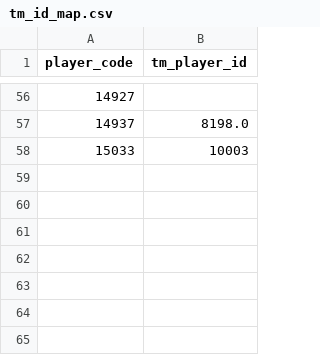
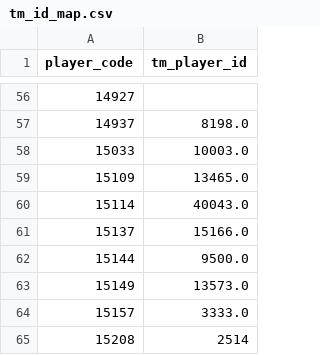
Before and after one commit to rajat17-personal/fpl-predictor, a CSV file: data/external/transfermarkt/tm_id_map.csv, drawn as a sheet; only a part is shown, gaps mark what is left out.

```diff
--- a/data/external/transfermarkt/tm_id_map.csv
+++ b/data/external/transfermarkt/tm_id_map.csv
@@ -57,2 +57,9 @@ player_code,tm_player_id
 14937,8198.0
-15033,10003
+15033,10003.0
+15109,13465.0
+15114,40043.0
+15137,15166.0
+15144,9500.0
+15149,13573.0
+15157,3333.0
+15208,2514
```
Also changed, not shown: data/external/transfermarkt/injury_spells.csv.
